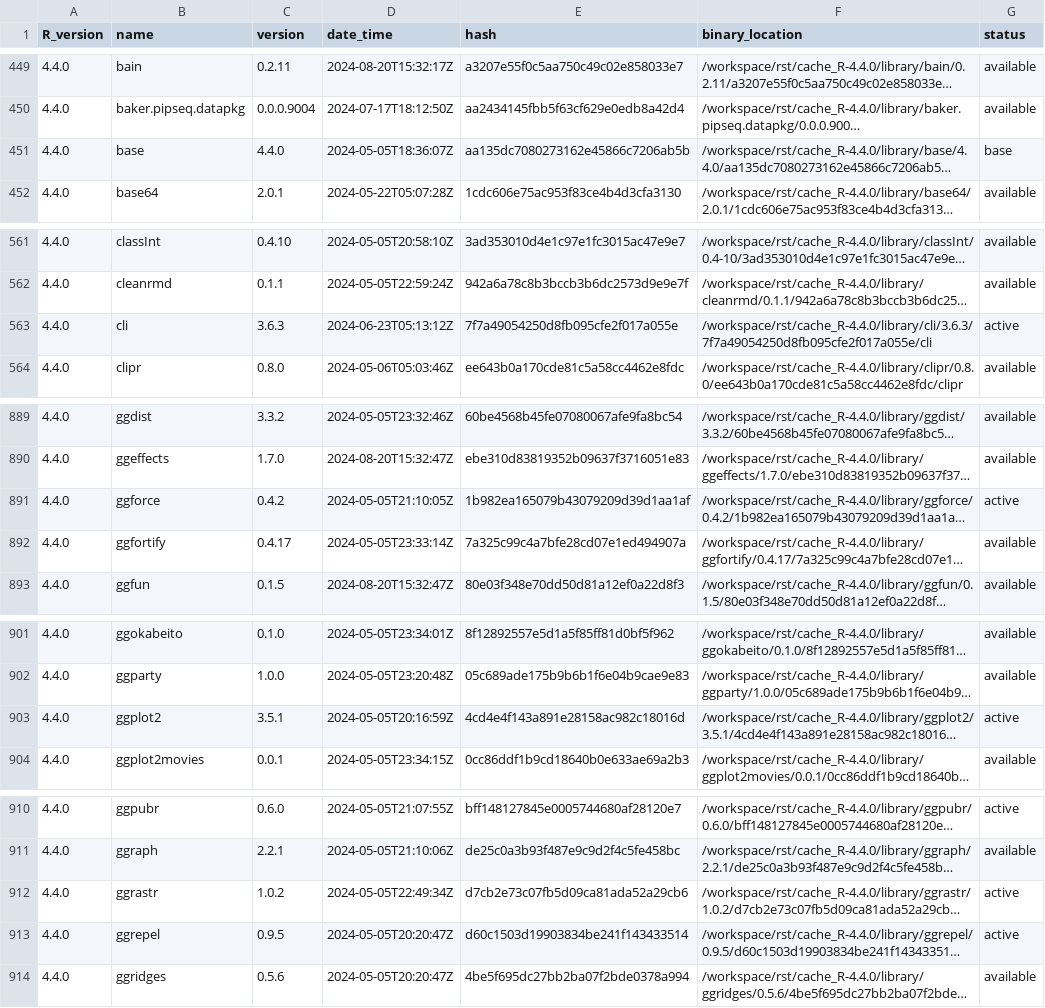
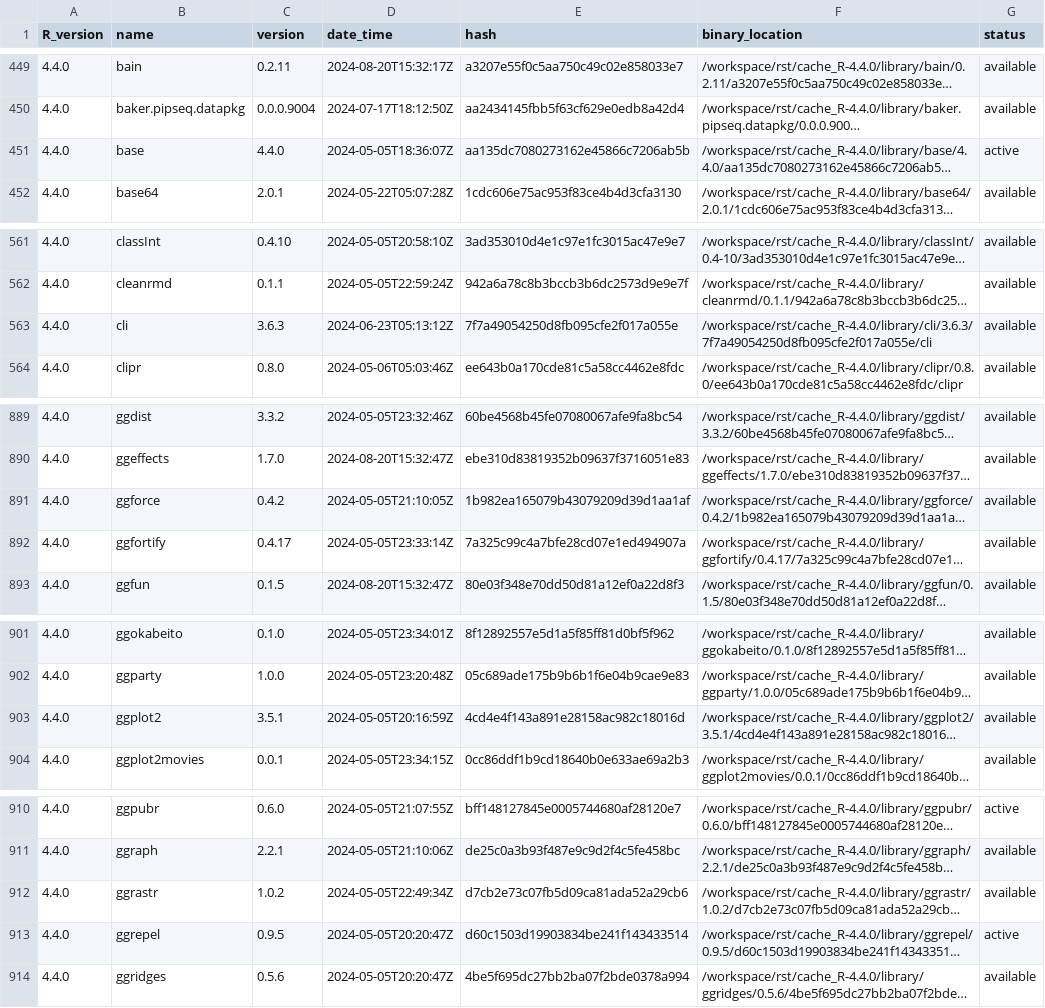
Before and after one commit to blaserlab/lapalombella_pu, a TSV file: library_catalogs/blas02_lapalombella_pu.tsv, drawn as a sheet; only a part is shown, gaps mark what is left out; long unchanged cells end in …; the diff covers the shown part only; the diff names each change by its address in the sheet, - before the commit and + after, or states it on an @@ line.

```diff
--- a/library_catalogs/blas02_lapalombella_pu.tsv
+++ b/library_catalogs/blas02_lapalombella_pu.tsv
-G451 (status): base
+G451 (status): active
-G563 (status): active
+G563 (status): available
-G891 (status): active
+G891 (status): available
-G903 (status): active
+G903 (status): available
-G912 (status): active
+G912 (status): available
```
Also changed, not shown: 1 added row and 25 edited cells elsewhere in this file, 6 other files.
